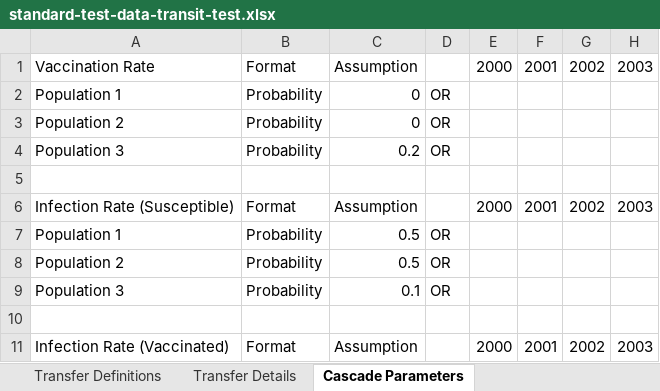
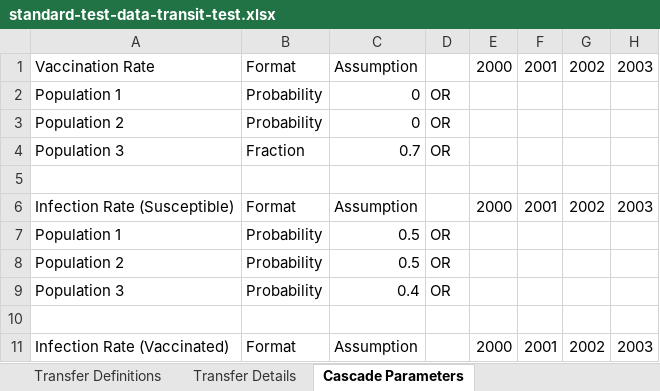
Before and after one commit to optimamodel/optima-tb, an Excel workbook: optima/standard-test-data-transit-test.xlsx, sheet Cascade Parameters, drawn as a sheet; only a part is shown; values as stored, in another font and other column widths than the file's, no borders; the diff names each change by its address in the sheet, - before the commit and + after, or states it on an @@ line.

Commit message:
Fraction and Probability reconciliation
First success in dealing with transition rates that are given either as
a yearly 'fraction' of compartment size or a yearly independent
'probability' of a compartment member moving.
Conversion from one size of timestep dt to another also appears to be
working.
So, as an example, two outflows with yearly movement probabilities of
0.2 and 0.1 will produce dt-based values commensurate with actual yearly
fractions of ~1.9 and ~0.09, whereas two outflows with yearly movement
fractions 0.2 and 0.1 will produce values commensurate with actual
yearly fractions 0.2 and 0.1.
It follows that a fraction of 0.7 and a probability of 0.4 will
correspond to values commensurate with fractions 0.7 and ~0.2. But if
both are entered as fractions, the numerical conversion procedure should
crash (i.e. negative population problem).
This is a complicated concept and extremely damaging to performance.
Requires more thought to maintain this level of rigour.

```diff
--- a/optima/standard-test-data-transit-test.xlsx (sheet Cascade Parameters)
+++ b/optima/standard-test-data-transit-test.xlsx (sheet Cascade Parameters)
-B4: Probability
+B4: Fraction
-C4: 0.2
+C4: 0.7
-C9: 0.1
+C9: 0.4
```
Also changed, not shown: 2 other files.
